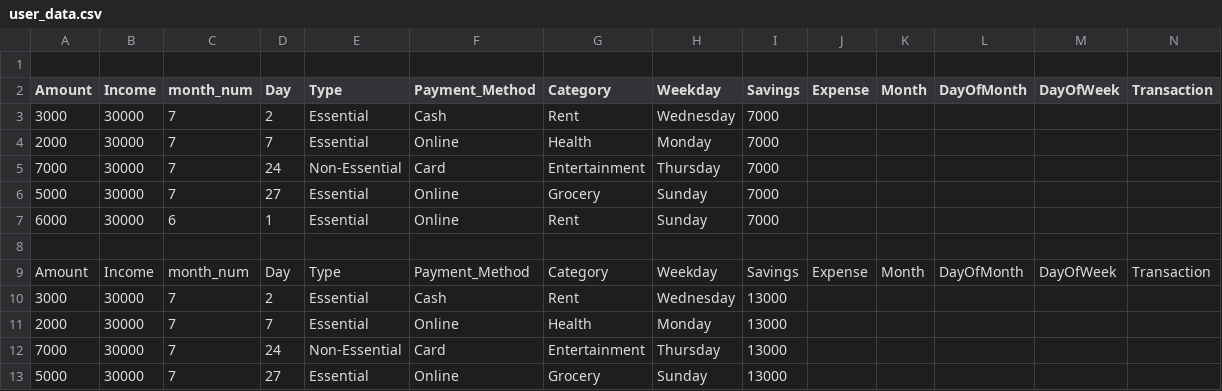
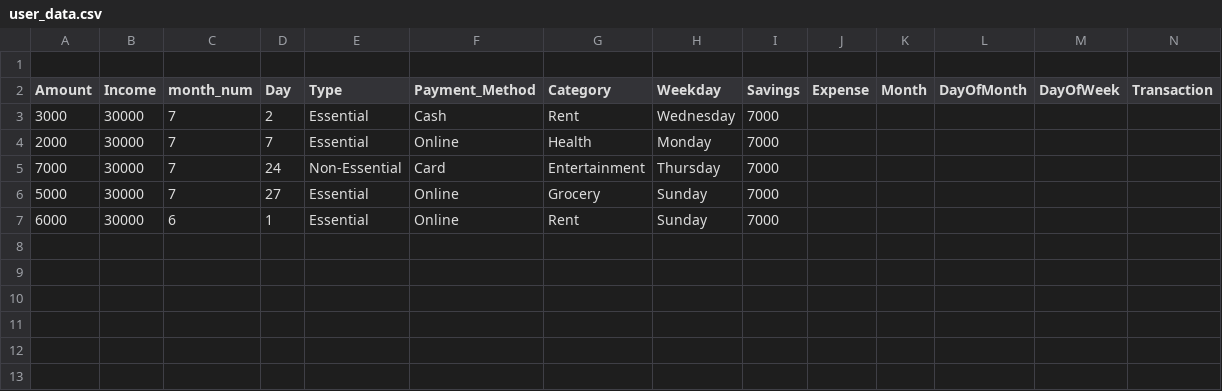
Before and after one commit to vaibhanNegi/smart-savings-tracker, a CSV file: user_data.csv, drawn as a sheet; only a part is shown; rows hold the shown columns only; the diff names each change by its address in the sheet, - before the commit and + after, or states it on an @@ line.

```diff
--- a/user_data.csv
+++ b/user_data.csv
-row 8: (empty)
-row 9: Amount | Income | month_num | Day | Type | Payment_Method | Category | Weekday | Savings | Expense | Month | DayOfMonth | DayOfWeek | Transaction
-row 10: 3000 | 30000 | 7 | 2 | Essential | Cash | Rent | Wednesday | 13000
-row 11: 2000 | 30000 | 7 | 7 | Essential | Online | Health | Monday | 13000
-row 12: 7000 | 30000 | 7 | 24 | Non-Essential | Card | Entertainment | Thursday | 13000
-row 13: 5000 | 30000 | 7 | 27 | Essential | Online | Grocery | Sunday | 13000
```
Also changed, not shown: 5 other files.
